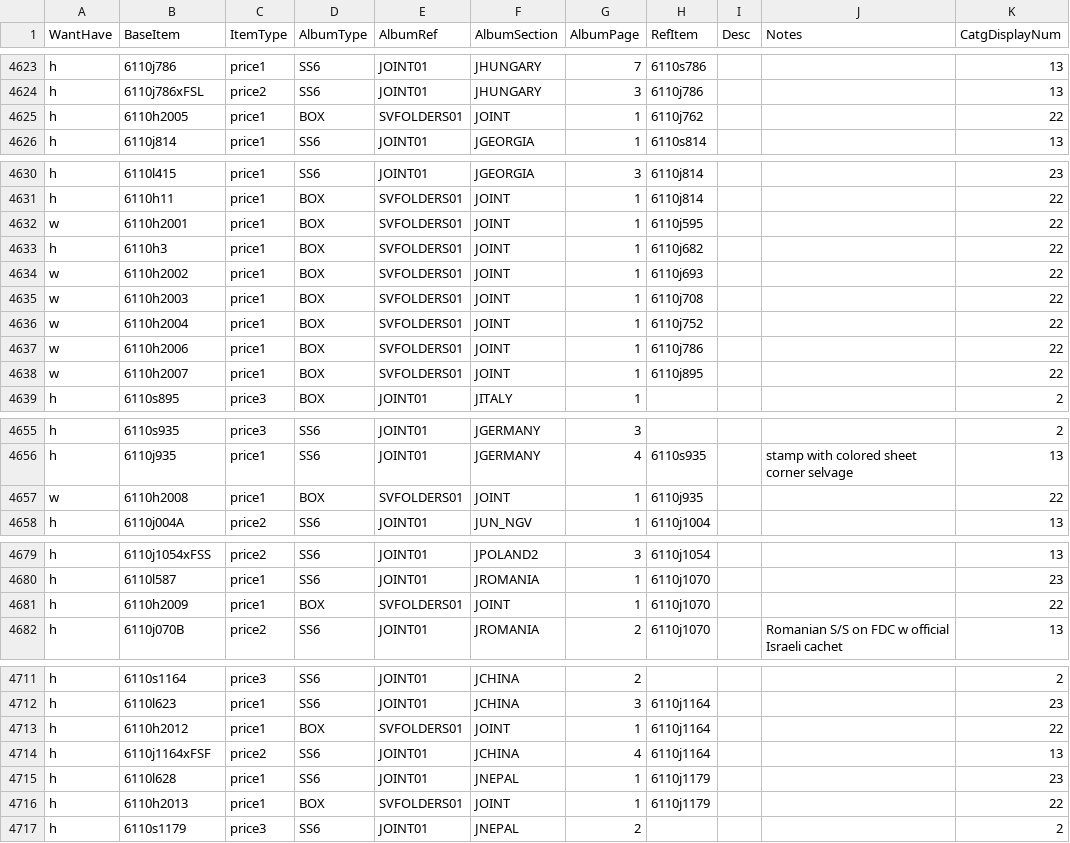
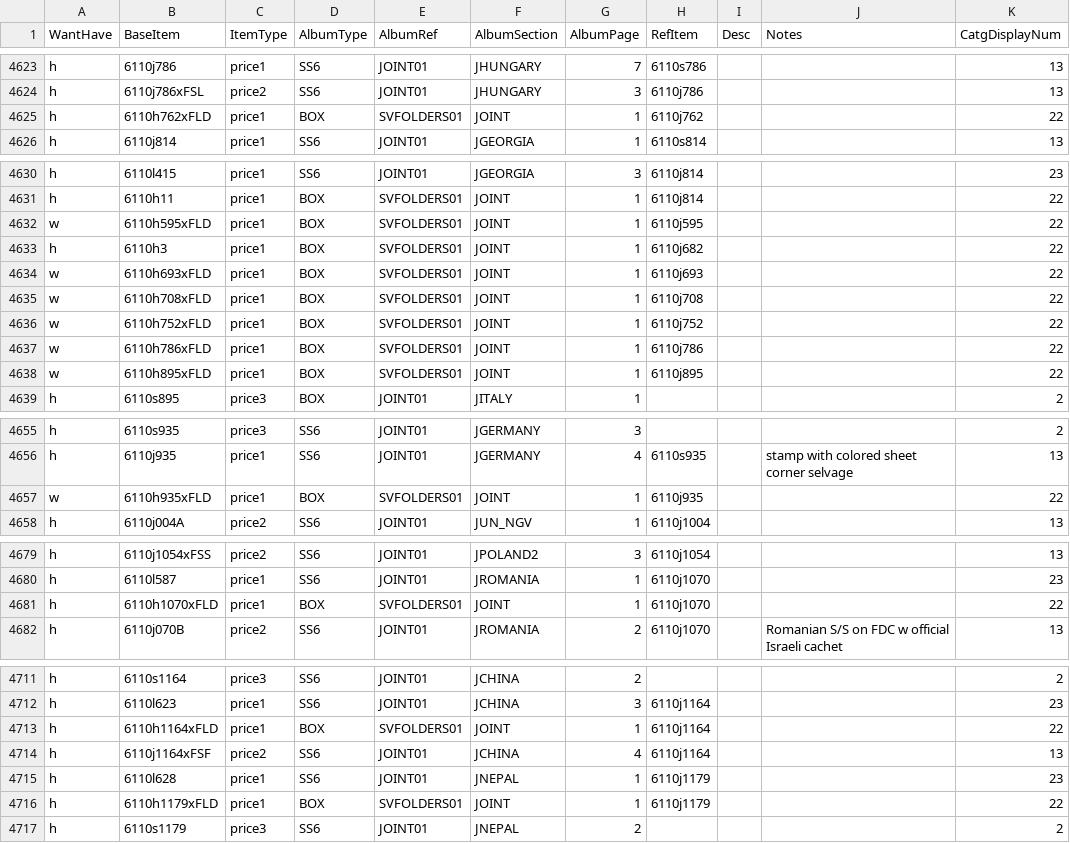
Before and after one commit to mmehr2/StampCollection, a CSV file: inventory.csv, drawn as a sheet; only a part is shown, gaps mark what is left out; the diff covers the shown part only.

Commit message:
DATA(INFO,INV): Changed auto-generated Joint-issue Souvenir Folder code numbers from 6110h2001+ to 6110hNNNxFLD, where NNN is the number of the base Joint-Issue item (6110jNNN). This should make it easier to write automated info generators for these items (joint issue souvenir folders).

```diff
--- a/inventory.csv
+++ b/inventory.csv
@@ -4624,3 +4624,3 @@ h,6110j786,price1,SS6,JOINT01,JHUNGARY,7,6110s786,,,13
 h,6110j786xFSL,price2,SS6,JOINT01,JHUNGARY,3,6110j786,,,13
-h,6110h2005,price1,BOX,SVFOLDERS01,JOINT,1,6110j762,,,22
+h,6110h762xFLD,price1,BOX,SVFOLDERS01,JOINT,1,6110j762,,,22
 h,6110j814,price1,SS6,JOINT01,JGEORGIA,1,6110s814,,,13
@@ -4631,9 +4631,9 @@ h,6110l415,price1,SS6,JOINT01,JGEORGIA,3,6110j814,,,23
 h,6110h11,price1,BOX,SVFOLDERS01,JOINT,1,6110j814,,,22
-w,6110h2001,price1,BOX,SVFOLDERS01,JOINT,1,6110j595,,,22
+w,6110h595xFLD,price1,BOX,SVFOLDERS01,JOINT,1,6110j595,,,22
 h,6110h3,price1,BOX,SVFOLDERS01,JOINT,1,6110j682,,,22
-w,6110h2002,price1,BOX,SVFOLDERS01,JOINT,1,6110j693,,,22
-w,6110h2003,price1,BOX,SVFOLDERS01,JOINT,1,6110j708,,,22
-w,6110h2004,price1,BOX,SVFOLDERS01,JOINT,1,6110j752,,,22
-w,6110h2006,price1,BOX,SVFOLDERS01,JOINT,1,6110j786,,,22
-w,6110h2007,price1,BOX,SVFOLDERS01,JOINT,1,6110j895,,,22
+w,6110h693xFLD,price1,BOX,SVFOLDERS01,JOINT,1,6110j693,,,22
+w,6110h708xFLD,price1,BOX,SVFOLDERS01,JOINT,1,6110j708,,,22
+w,6110h752xFLD,price1,BOX,SVFOLDERS01,JOINT,1,6110j752,,,22
+w,6110h786xFLD,price1,BOX,SVFOLDERS01,JOINT,1,6110j786,,,22
+w,6110h895xFLD,price1,BOX,SVFOLDERS01,JOINT,1,6110j895,,,22
 h,6110s895,price3,BOX,JOINT01,JITALY,1,,,,2
@@ -4656,3 +4656,3 @@ h,6110s935,price3,SS6,JOINT01,JGERMANY,3,,,,2
 h,6110j935,price1,SS6,JOINT01,JGERMANY,4,6110s935,,"stamp with colored sheet corner selvage",13
-w,6110h2008,price1,BOX,SVFOLDERS01,JOINT,1,6110j935,,,22
+w,6110h935xFLD,price1,BOX,SVFOLDERS01,JOINT,1,6110j935,,,22
 h,6110j004A,price2,SS6,JOINT01,JUN_NGV,1,6110j1004,,,13
@@ -4680,3 +4680,3 @@ h,6110j1054xFSS,price2,SS6,JOINT01,JPOLAND2,3,6110j1054,,,13
 h,6110l587,price1,SS6,JOINT01,JROMANIA,1,6110j1070,,,23
-h,6110h2009,price1,BOX,SVFOLDERS01,JOINT,1,6110j1070,,,22
+h,6110h1070xFLD,price1,BOX,SVFOLDERS01,JOINT,1,6110j1070,,,22
 h,6110j070B,price2,SS6,JOINT01,JROMANIA,2,6110j1070,,"Romanian S/S on FDC w official Israeli cachet",13
@@ -4712,6 +4712,6 @@ h,6110s1164,price3,SS6,JOINT01,JCHINA,2,,,,2
 h,6110l623,price1,SS6,JOINT01,JCHINA,3,6110j1164,,,23
-h,6110h2012,price1,BOX,SVFOLDERS01,JOINT,1,6110j1164,,,22
+h,6110h1164xFLD,price1,BOX,SVFOLDERS01,JOINT,1,6110j1164,,,22
 h,6110j1164xFSF,price2,SS6,JOINT01,JCHINA,4,6110j1164,,,13
 h,6110l628,price1,SS6,JOINT01,JNEPAL,1,6110j1179,,,23
-h,6110h2013,price1,BOX,SVFOLDERS01,JOINT,1,6110j1179,,,22
+h,6110h1179xFLD,price1,BOX,SVFOLDERS01,JOINT,1,6110j1179,,,22
 h,6110s1179,price3,SS6,JOINT01,JNEPAL,2,,,,2
```
Also changed, not shown: 4 edited cells elsewhere in this file, 1 other file.
